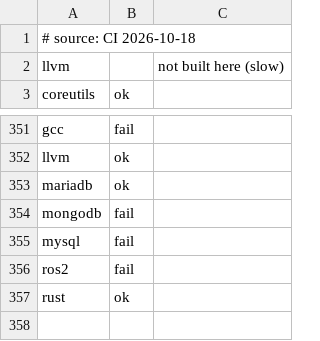
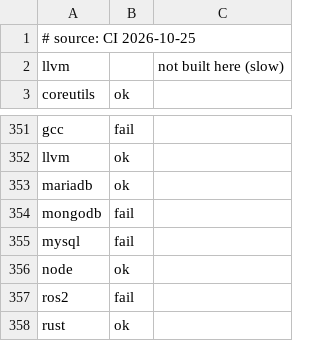
Before and after one commit to PanterSoft/tsi-packages, a TSV file: status-results/macOS-x86_64.tsv, drawn as a sheet; only a part is shown, gaps mark what is left out.

```diff
--- a/status-results/macOS-x86_64.tsv
+++ b/status-results/macOS-x86_64.tsv
@@ -1,2 +1,2 @@
-# source: CI 2026-10-18
+# source: CI 2026-10-25
 llvm		not built here (slow)
@@ -355,2 +355,3 @@ mongodb	fail
 mysql	fail	
+node	ok	
 ros2	fail	
```
Also changed, not shown: status-results/Linux-aarch64.tsv, status-results/Linux-x86_64.tsv, 2 other files.
